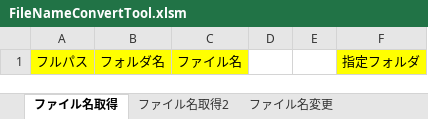
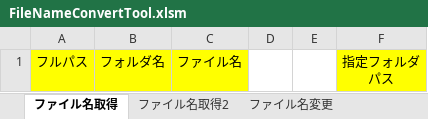
Before and after one commit to rie1234k/ExcelVBA_Tips, an Excel workbook: FileNameConvert/FileNameConvertTool.xlsm, sheet ファイル名取得, drawn as a sheet; values as stored, in another font and other column widths than the file's, no borders; charts and pictures not drawn; ↵ is a line break in a cell; the diff names each change by its address in the sheet, - before the commit and + after, or states it on an @@ line.

```diff
--- a/FileNameConvert/FileNameConvertTool.xlsm (sheet ファイル名取得)
+++ b/FileNameConvert/FileNameConvertTool.xlsm (sheet ファイル名取得)
-F1: 指定フォルダ
+F1: 指定フォルダ ↵ パス
```
Also changed, not shown: charts or pictures, 4 other files.
